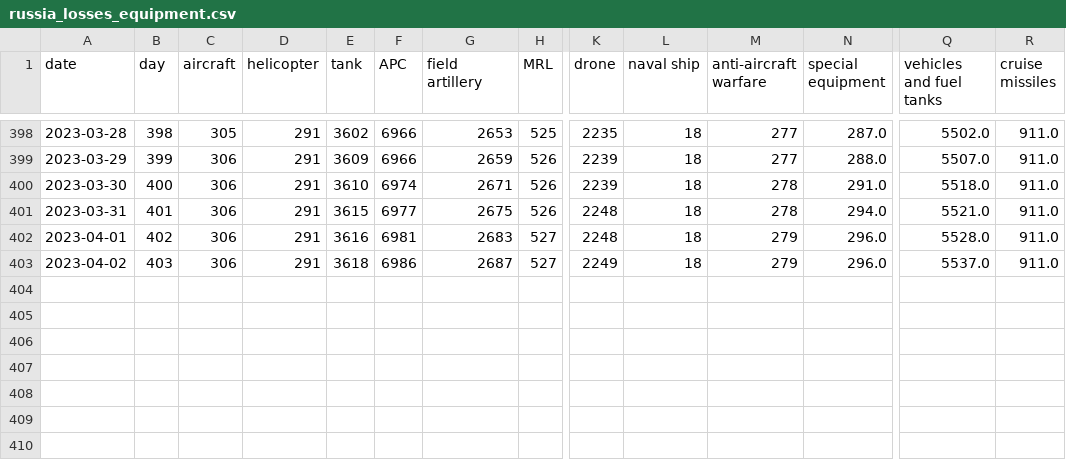
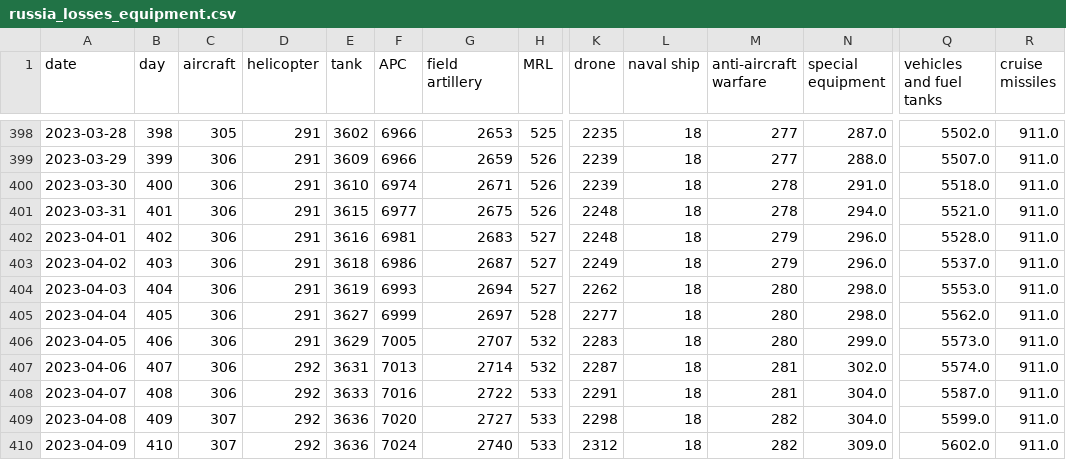
Before and after one commit to taw/open-source-adventures, a CSV file: docs/episode-29/tanks/russia_losses_equipment.csv, drawn as a sheet; only a part is shown, gaps mark what is left out; rows hold the shown columns only; the diff names each change by its address in the sheet, - before the commit and + after, or states it on an @@ line.

Commit message:
Data Update

```diff
--- a/docs/episode-29/tanks/russia_losses_equipment.csv
+++ b/docs/episode-29/tanks/russia_losses_equipment.csv
+row 404: 2023-04-03 | 404 | 306 | 291 | 3619 | 6993 | 2694 | 527 | 2262 | 18 | 280 | 298.0 | 5553.0 | 911.0
+row 405: 2023-04-04 | 405 | 306 | 291 | 3627 | 6999 | 2697 | 528 | 2277 | 18 | 280 | 298.0 | 5562.0 | 911.0
+row 406: 2023-04-05 | 406 | 306 | 291 | 3629 | 7005 | 2707 | 532 | 2283 | 18 | 280 | 299.0 | 5573.0 | 911.0
+row 407: 2023-04-06 | 407 | 306 | 292 | 3631 | 7013 | 2714 | 532 | 2287 | 18 | 281 | 302.0 | 5574.0 | 911.0
+row 408: 2023-04-07 | 408 | 306 | 292 | 3633 | 7016 | 2722 | 533 | 2291 | 18 | 281 | 304.0 | 5587.0 | 911.0
+row 409: 2023-04-08 | 409 | 307 | 292 | 3636 | 7020 | 2727 | 533 | 2298 | 18 | 282 | 304.0 | 5599.0 | 911.0
+row 410: 2023-04-09 | 410 | 307 | 292 | 3636 | 7024 | 2740 | 533 | 2312 | 18 | 282 | 309.0 | 5602.0 | 911.0
```
Also changed, not shown: docs/episode-30/russia_losses_equipment.982e4e03.csv, docs/episode-31/russia_losses_equipment.csv, 50 other files.
